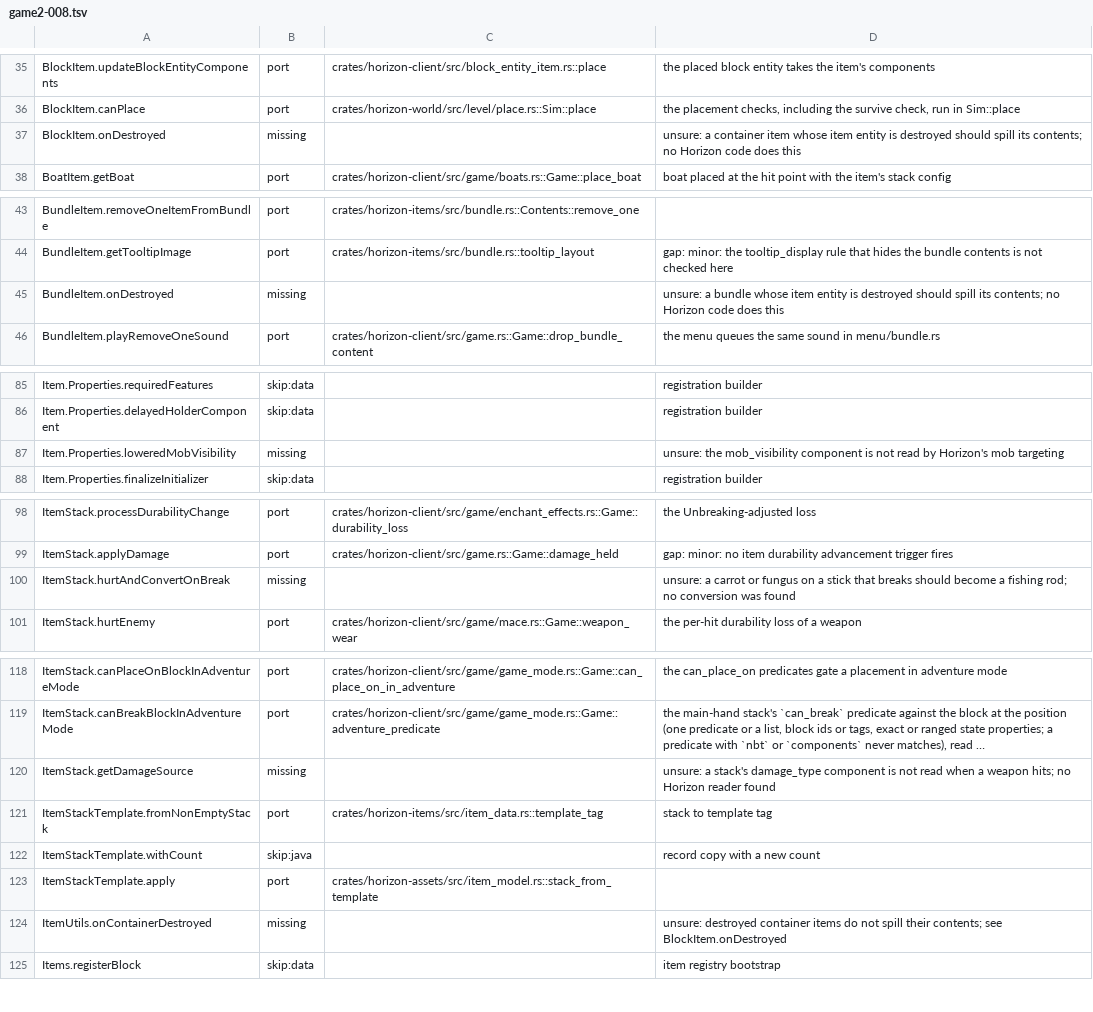
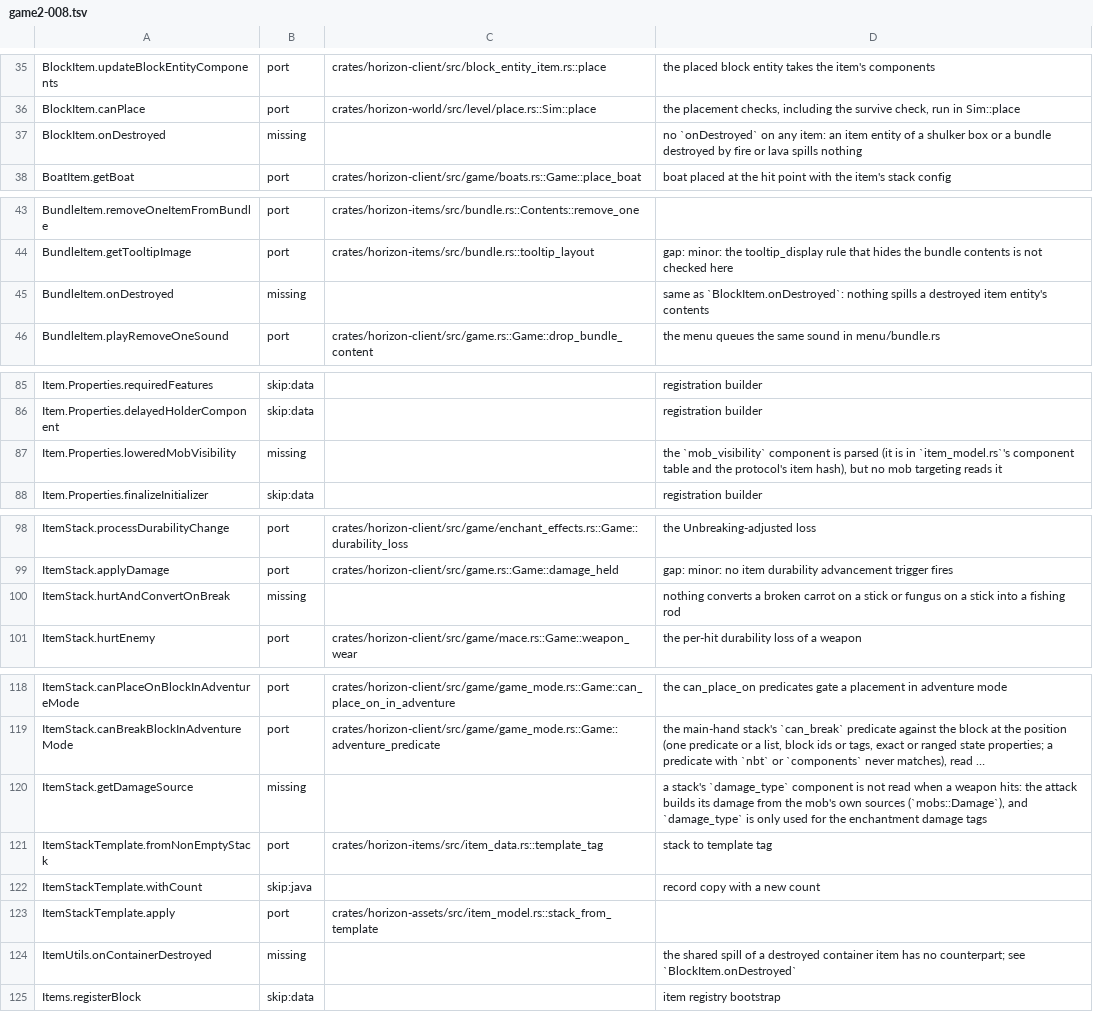
Before and after one commit to bunchy7s/horizon-offline, a TSV file: tools/port_map/game2-008.tsv, drawn as a sheet; only a part is shown, gaps mark what is left out; long unchanged cells end in …; the diff covers the shown part only; the diff names each change by its address in the sheet, - before the commit and + after, or states it on an @@ line.

Commit message:
port map: the destroyed-item and component gaps say what is absent
The eight rows left as gaps now name the missing side: nothing implements
`onDestroyed` for a block item, a bundle or the shared container spill, the
`mob_visibility` component is parsed but never read by targeting, no item
converts on break, and a stack's `damage_type` is only used for the
enchantment damage tags.

```diff
--- a/tools/port_map/game2-008.tsv
+++ b/tools/port_map/game2-008.tsv
-D37: unsure: a container item whose item entity is destroyed should spill its contents; no Horizon code does this
+D37: no `onDestroyed` on any item: an item entity of a shulker box or a bundle destroyed by fire or lava spills nothing
-D45: unsure: a bundle whose item entity is destroyed should spill its contents; no Horizon code does this
+D45: same as `BlockItem.onDestroyed`: nothing spills a destroyed item entity's contents
-D87: unsure: the mob_visibility component is not read by Horizon's mob targeting
+D87: the `mob_visibility` component is parsed (it is in `item_model.rs`'s component table and the protocol's item hash), but no mob targeting reads it
-D100: unsure: a carrot or fungus on a stick that breaks should become a fishing rod; no conversion was found
+D100: nothing converts a broken carrot on a stick or fungus on a stick into a fishing rod
-D120: unsure: a stack's damage_type component is not read when a weapon hits; no Horizon reader found
+D120: a stack's `damage_type` component is not read when a weapon hits: the attack builds its damage from the mob's own sources (`mobs::Damage`), and `damage_type` is only used for the enchantment damage tags
-D124: unsure: destroyed container items do not spill their contents; see BlockItem.onDestroyed
+D124: the shared spill of a destroyed container item has no counterpart; see `BlockItem.onDestroyed`
```
Also changed, not shown: 1 edited cell elsewhere in this file.
